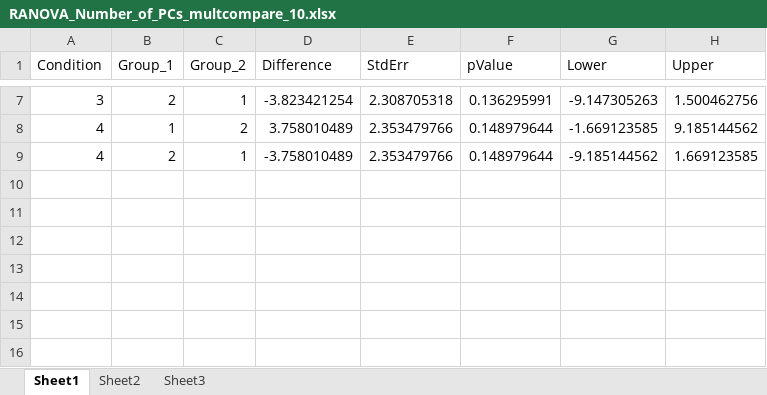
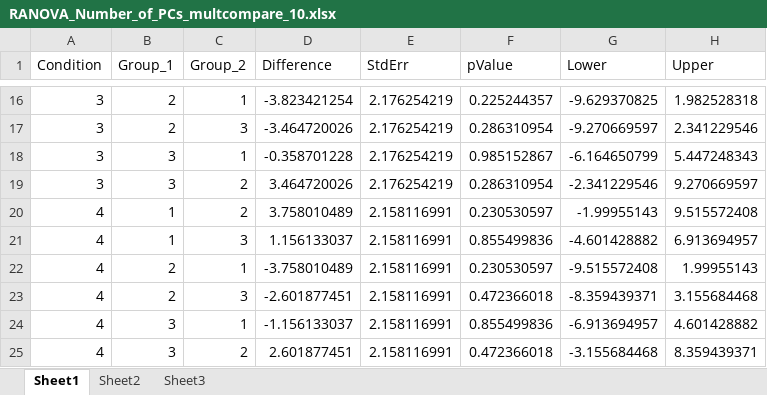
Before and after one commit to samsoon-inayat/Toolbox_2P, an Excel workbook: Spatial/RANOVA_Number_of_PCs_multcompare_10.xlsx, sheet Sheet1, drawn as a sheet; only a part is shown, gaps mark what is left out; values as stored, in another font and other column widths than the file's, no borders; addresses are those after the commit; the diff covers the shown part only; the diff names each change by its address in the sheet, - before the commit and + after, or states it on an @@ line.

```diff
--- a/Spatial/RANOVA_Number_of_PCs_multcompare_10.xlsx (sheet Sheet1)
+++ b/Spatial/RANOVA_Number_of_PCs_multcompare_10.xlsx (sheet Sheet1)
-E16 (StdErr): 2.308705318
+E16 (StdErr): 2.176254219
-F16 (pValue): 0.136295991
+F16 (pValue): 0.225244357
-G16 (Lower): -9.147305263
+G16 (Lower): -9.629370825
-H16 (Upper): 1.500462756
+H16 (Upper): 1.982528318
+row 17: 3 | 2 | 3 | -3.464720026 | 2.176254219 | 0.286310954 | -9.270669597 | 2.341229546
+row 18: 3 | 3 | 1 | -0.358701228 | 2.176254219 | 0.985152867 | -6.164650799 | 5.447248343
+row 19: 3 | 3 | 2 | 3.464720026 | 2.176254219 | 0.286310954 | -2.341229546 | 9.270669597
-E20 (StdErr): 2.353479766
+E20 (StdErr): 2.158116991
-F20 (pValue): 0.148979644
+F20 (pValue): 0.230530597
-G20 (Lower): -1.669123585
+G20 (Lower): -1.99955143
-H20 (Upper): 9.185144562
+H20 (Upper): 9.515572408
+row 21: 4 | 1 | 3 | 1.156133037 | 2.158116991 | 0.855499836 | -4.601428882 | 6.913694957
-E22 (StdErr): 2.353479766
+E22 (StdErr): 2.158116991
-F22 (pValue): 0.148979644
+F22 (pValue): 0.230530597
-G22 (Lower): -9.185144562
+G22 (Lower): -9.515572408
-H22 (Upper): 1.669123585
+H22 (Upper): 1.99955143
+row 23: 4 | 2 | 3 | -2.601877451 | 2.158116991 | 0.472366018 | -8.359439371 | 3.155684468
+row 24: 4 | 3 | 1 | -1.156133037 | 2.158116991 | 0.855499836 | -6.913694957 | 4.601428882
+row 25: 4 | 3 | 2 | 2.601877451 | 2.158116991 | 0.472366018 | -3.155684468 | 8.359439371
```
Also changed, not shown: 9 added rows and 20 edited cells elsewhere in this sheet, 11 other files.
